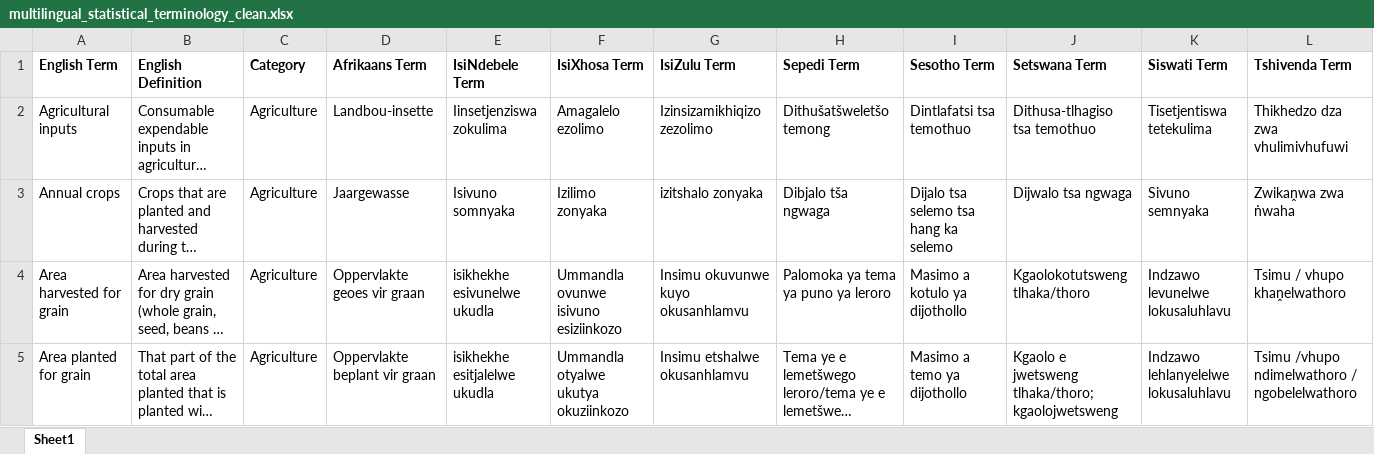
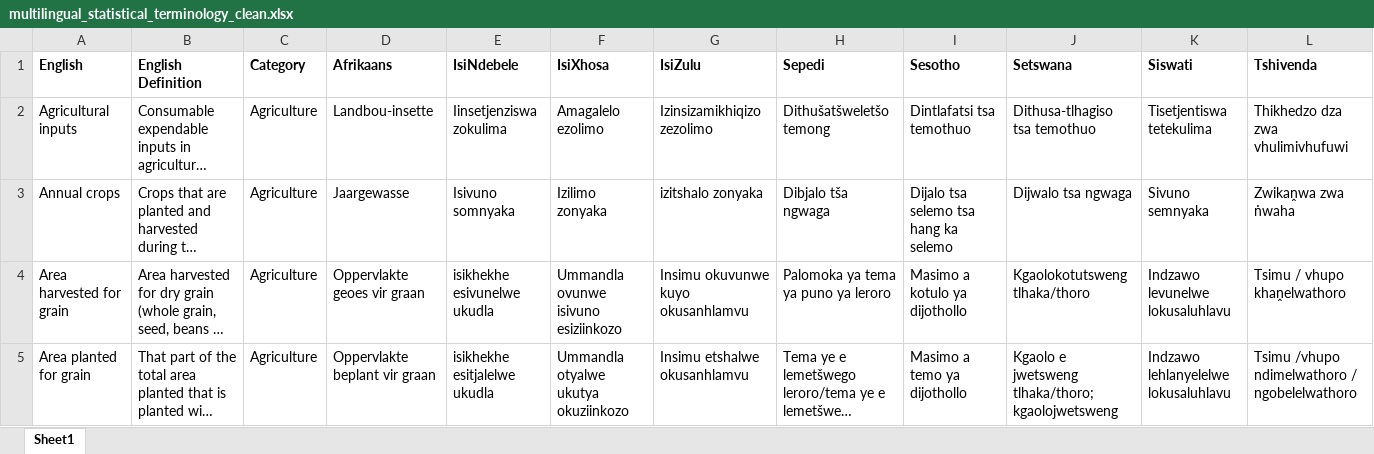
Before and after one commit to dsfsi/za-mavito, an Excel workbook: data/statssa/multilingual_statistical_terminology_clean.xlsx, sheet Sheet1, drawn as a sheet; only a part is shown; long unchanged cells end in …; values as stored, in another font and other column widths than the file's, no borders; charts and pictures not drawn; removed rows and columns are numbered as before the commit, all else as after; rows hold the shown columns only; the diff names each change by its address in the sheet, - before the commit and + after, or states it on an @@ line.

Commit message:
"term" removed from titles

```diff
--- a/data/statssa/multilingual_statistical_terminology_clean.xlsx (sheet Sheet1)
+++ b/data/statssa/multilingual_statistical_terminology_clean.xlsx (sheet Sheet1)
-row 1: English Term | English Definition | Category | Afrikaans Term | IsiNdebele Term | IsiXhosa Term | IsiZulu Term | Sepedi Term | Sesotho Term | Setswana Term | Siswati Term | Tshivenda Term
+row 1: English | English Definition | Category | Afrikaans | IsiNdebele | IsiXhosa | IsiZulu | Sepedi | Sesotho | Setswana | Siswati | Tshivenda
```
Also changed, not shown: charts or pictures, 2 other files.
